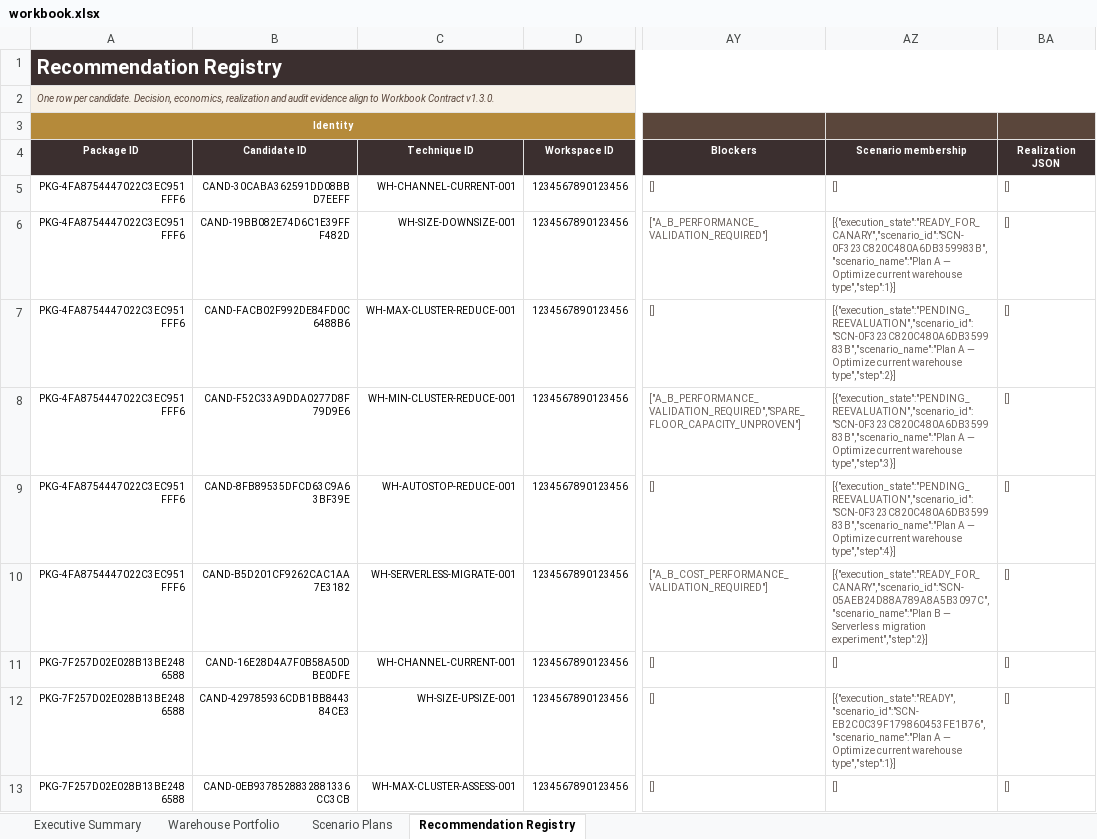
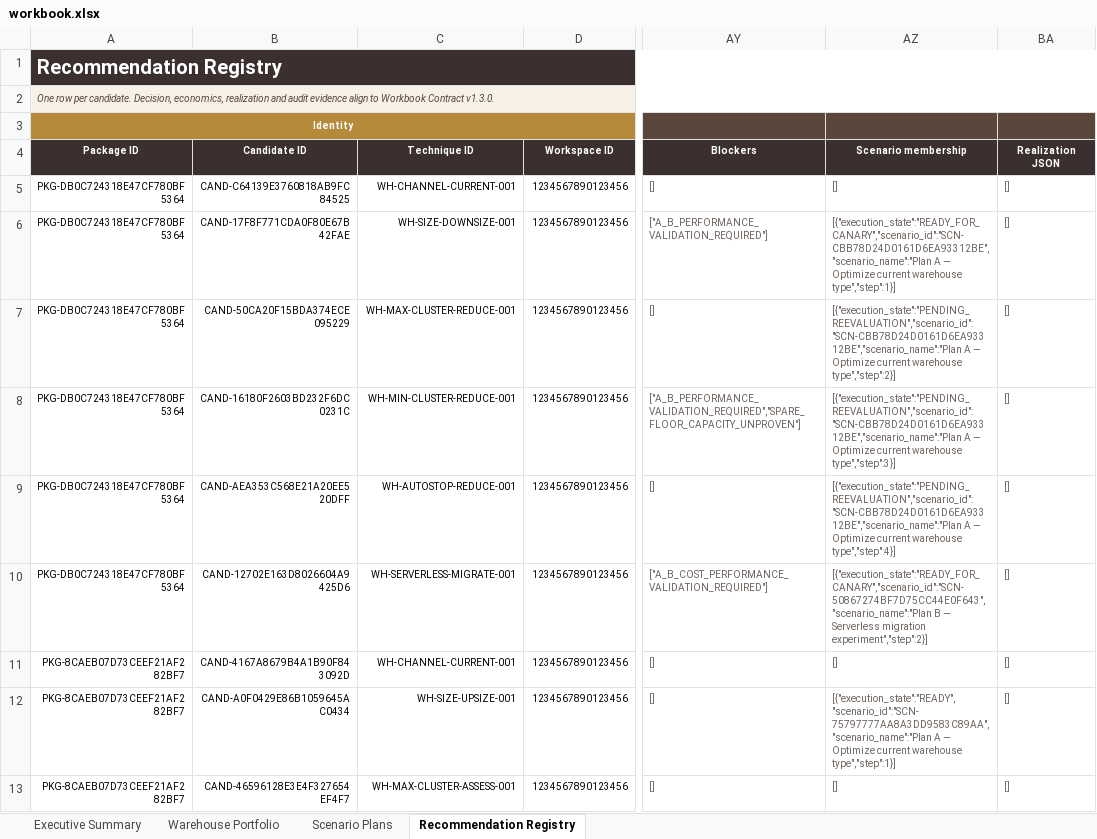
Before and after one commit to thiaga-gk/expert-funicular, an Excel workbook: examples/demo_output/workbook.xlsx, sheet Recommendation Registry, drawn as a sheet; only a part is shown, gaps mark what is left out; values as stored, in another font and other column widths than the file's, no borders; conditional formats and table styles not drawn; the diff covers the shown part only; the diff names each change by its address in the sheet, - before the commit and + after, or states it on an @@ line.

```diff
--- a/examples/demo_output/workbook.xlsx (sheet Recommendation Registry)
+++ b/examples/demo_output/workbook.xlsx (sheet Recommendation Registry)
-A5:A10 (Package ID): PKG-4FA8754447022C3EC951FFF6
+A5:A10 (Package ID): PKG-DB0C724318E47CF780BF5364
-B5 (Candidate ID): CAND-30CABA362591DD08BBD7EEFF
+B5 (Candidate ID): CAND-C64139E3760818AB9FC84525
-B6 (Candidate ID): CAND-19BB082E74D6C1E39FFF482D
+B6 (Candidate ID): CAND-17F8F771CDA0F80E67B42FAE
-AZ6 (Scenario membership): [{"execution_state":"READY_FOR_CANARY","scenario_id":"SCN-0F323C820C480A6DB359983B","scenario_name":"Plan A —…
+AZ6 (Scenario membership): [{"execution_state":"READY_FOR_CANARY","scenario_id":"SCN-CBB78D24D0161D6EA93312BE","scenario_name":"Plan A —…
-B7 (Candidate ID): CAND-FACB02F992DE84FD0C6488B6
+B7 (Candidate ID): CAND-50CA20F15BDA374ECE095229
-AZ7 (Scenario membership): [{"execution_state":"PENDING_REEVALUATION","scenario_id":"SCN-0F323C820C480A6DB359983B","scenario_name":"Plan A —…
+AZ7 (Scenario membership): [{"execution_state":"PENDING_REEVALUATION","scenario_id":"SCN-CBB78D24D0161D6EA93312BE","scenario_name":"Plan A —…
-B8 (Candidate ID): CAND-F52C33A9DDA0277D8F79D9E6
+B8 (Candidate ID): CAND-16180F2603BD232F6DC0231C
-AZ8 (Scenario membership): [{"execution_state":"PENDING_REEVALUATION","scenario_id":"SCN-0F323C820C480A6DB359983B","scenario_name":"Plan A —…
+AZ8 (Scenario membership): [{"execution_state":"PENDING_REEVALUATION","scenario_id":"SCN-CBB78D24D0161D6EA93312BE","scenario_name":"Plan A —…
-B9 (Candidate ID): CAND-8FB89535DFCD63C9A63BF39E
+B9 (Candidate ID): CAND-AEA353C568E21A20EE520DFF
-AZ9 (Scenario membership): [{"execution_state":"PENDING_REEVALUATION","scenario_id":"SCN-0F323C820C480A6DB359983B","scenario_name":"Plan A —…
+AZ9 (Scenario membership): [{"execution_state":"PENDING_REEVALUATION","scenario_id":"SCN-CBB78D24D0161D6EA93312BE","scenario_name":"Plan A —…
-B10 (Candidate ID): CAND-B5D201CF9262CAC1AA7E3182
+B10 (Candidate ID): CAND-12702E163D8026604A9425D6
-AZ10 (Scenario membership): [{"execution_state":"READY_FOR_CANARY","scenario_id":"SCN-05AEB24D88A789A8A5B3097C","scenario_name":"Plan B —…
+AZ10 (Scenario membership): [{"execution_state":"READY_FOR_CANARY","scenario_id":"SCN-50867274BF7D75CC44E0F643","scenario_name":"Plan B —…
-A11:A13 (Package ID): PKG-7F257D02E028B13BE2486588
+A11:A13 (Package ID): PKG-8CAEB07D73CEEF21AF282BF7
-B11 (Candidate ID): CAND-16E28D4A7F0B58A50DBE0DFE
+B11 (Candidate ID): CAND-4167A8679B4A1B90F843092D
-B12 (Candidate ID): CAND-429785936CDB1BB844384CE3
+B12 (Candidate ID): CAND-A0F0429E86B1059645AC0434
-AZ12 (Scenario membership): [{"execution_state":"READY","scenario_id":"SCN-EB2C0C39F179860453FE1B76","scenario_name":"Plan A —…
+AZ12 (Scenario membership): [{"execution_state":"READY","scenario_id":"SCN-75797777AA8A3DD9583C89AA","scenario_name":"Plan A —…
-B13 (Candidate ID): CAND-0EB9378528832881336CC3CB
+B13 (Candidate ID): CAND-46596128E3E4F327654EF4F7
```
Also changed, not shown: 202 edited cells elsewhere in this sheet, sheet Scenario Plans, sheet Warehouse Portfolio, 20 other files.
